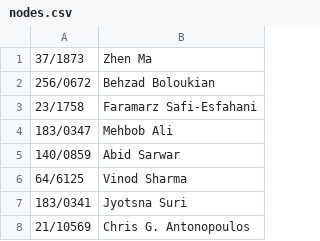
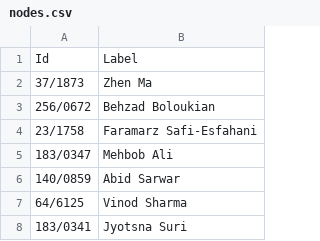
Before and after one commit to alepacc/CoauthorshipGraph, a CSV file: nodes.csv, drawn as a sheet; only a part is shown; the shorter side is filled out with more unchanged rows.

```diff
--- a/nodes.csv
+++ b/nodes.csv
@@ -1 +1,2 @@
+Id,Label
 37/1873,Zhen Ma
```
Also changed, not shown: 9 other files.
